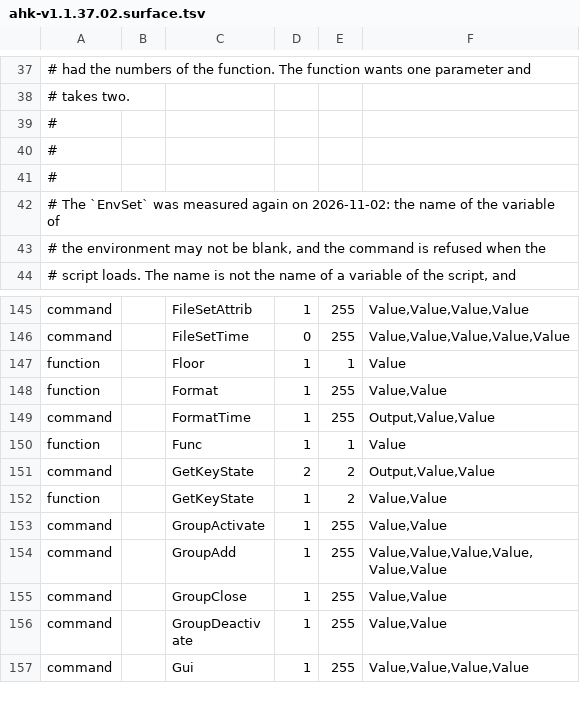
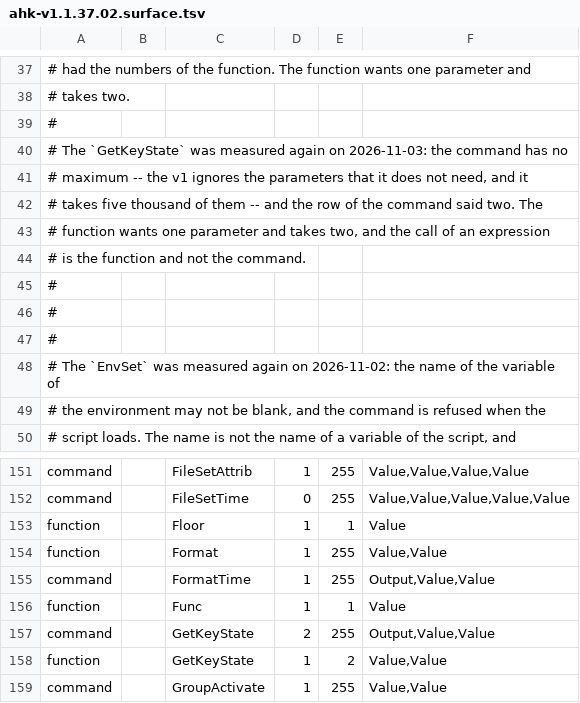
Before and after one commit to danalec/ahk, a TSV file: crates/ahk/reference/ahk-v1.1.37.02.surface.tsv, drawn as a sheet; only a part is shown, gaps mark what is left out; the shorter side is filled out with more unchanged rows.

Commit message:
The `GetKeyState` of the v1 is a command and a function
Measured on the binary of AutoHotkey v1.1.37.02 on 2026-11-03: the name is
two things in the v1, and the table of the v1 carries a row for each of them.
The call of an expression is the function -- it takes one parameter and it
answers the state of the key -- and the command statement is the command: it
writes the letter D or U into the variable of the caller.

The command has no maximum: the v1 ignores the parameters that a command does
not need, and the `GetKeyState` with five thousand parameters is accepted. The
table says 255 when a built-in takes any number of them, and the tree honours
it: the check of the maximum is not made for a row that says 255.

The name of the key is checked when the script loads, and the complaint of the
v1 is the one of a parameter: "Parameter #2 invalid." with the text that the
script wrote. The name is one of the keys of the list of the documentation of
the v1, a single character, or the spelling of a virtual key or of a scan
code -- and the number of the code is the byte that it ends in, so the "vkFF"
is a key and the "vk100" is the key of the "vk00", which is not a key at all.
The text of a substitution is not checked: the name of the key that comes out
of it is not known at the load.

The function does not fail for a name that it does not know: it answers an
empty text. The failure of the machine is a failure, and it says why.

The names of the keys are in `crates/ahk/src/v1/keys.rs`, the rule of the
parameter is in `crates/ahk/src/v1/parameters.rs`, and the two forms of the
name are two rows of the table of the v1: the runtime asks for the row of the
kind that the call wants (`the_builtin_of_the_kind`).

The suite of the v1 has eight cases more (187).

```diff
--- a/crates/ahk/reference/ahk-v1.1.37.02.surface.tsv
+++ b/crates/ahk/reference/ahk-v1.1.37.02.surface.tsv
@@ -39,2 +39,8 @@
 #
+# The `GetKeyState` was measured again on 2026-11-03: the command has no
+# maximum -- the v1 ignores the parameters that it does not need, and it
+# takes five thousand of them -- and the row of the command said two. The
+# function wants one parameter and takes two, and the call of an expression
+# is the function and not the command.
+#
 #
@@ -150,3 +156,3 @@ command		FormatTime	1	255	Output,Value,Value
 function		Func	1	1	Value
-command		GetKeyState	2	2	Output,Value,Value
+command		GetKeyState	2	255	Output,Value,Value
 function		GetKeyState	1	2	Value,Value
```
Also changed, not shown: 10 other files.
